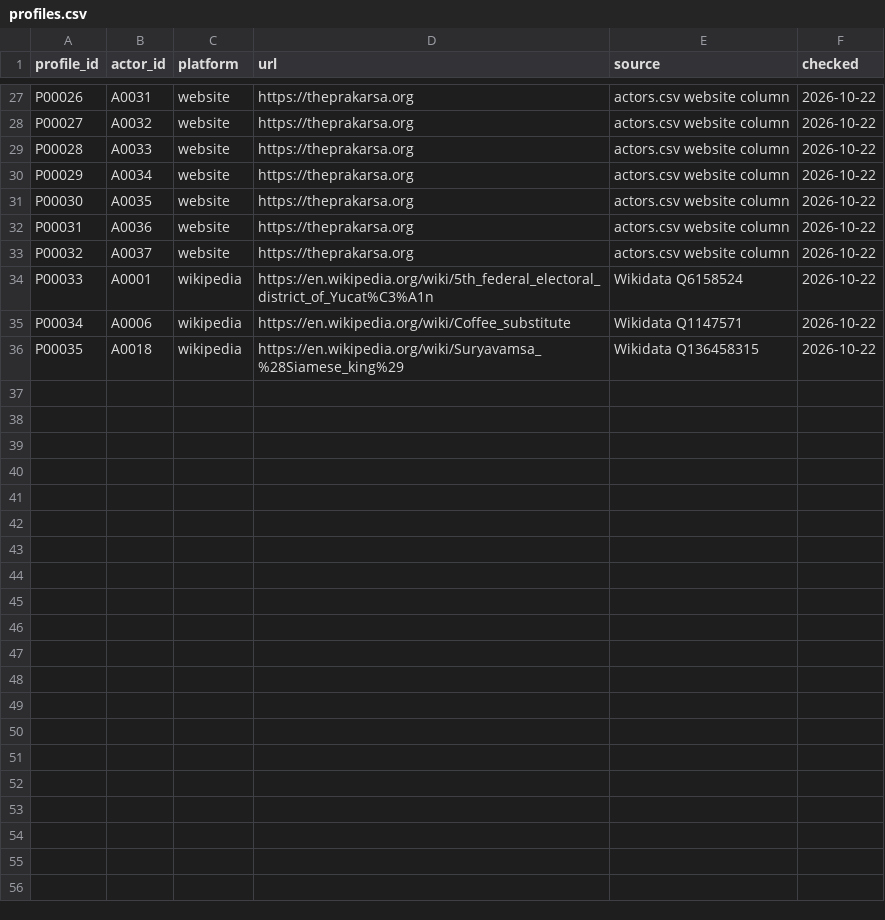
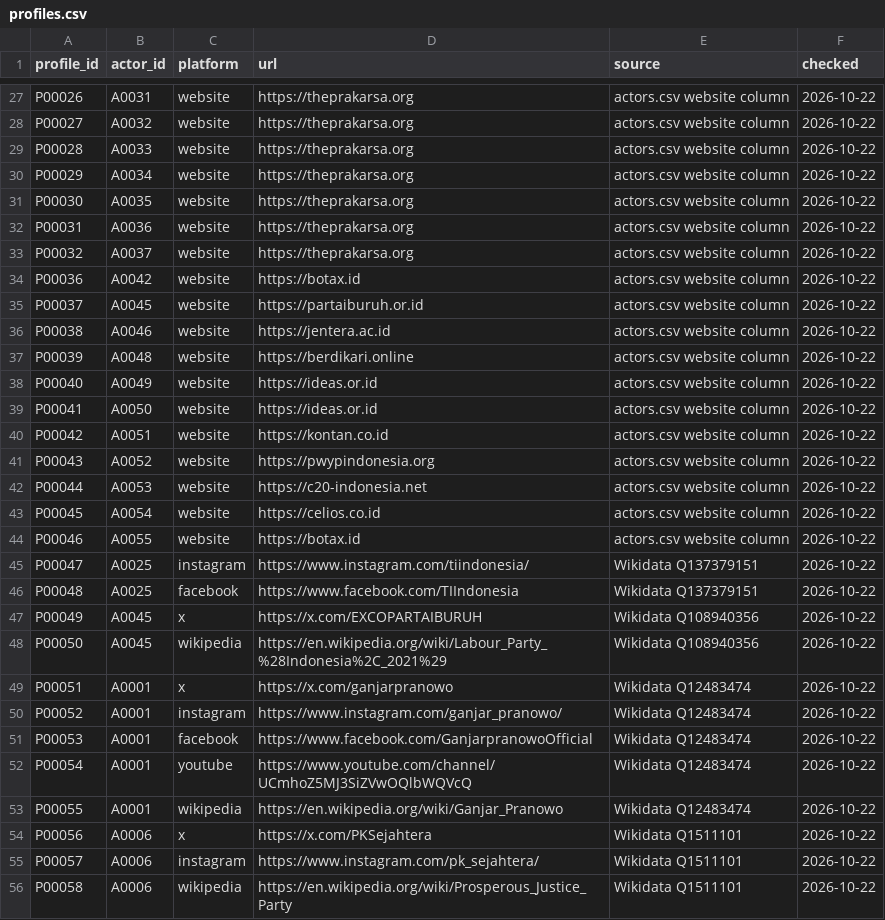
Before and after one commit to Egalitaristen/wealth-tax-database, a CSV file: data/id/profiles.csv, drawn as a sheet; only a part is shown, gaps mark what is left out.

Commit message:
Add Indonesia run R002: wide sweep expanding to 56 supporters, 62 evidence rows, and 3 opinion surveys

```diff
--- a/data/id/profiles.csv
+++ b/data/id/profiles.csv
@@ -33,4 +33,24 @@ P00031,A0036,website,https://theprakarsa.org,actors.csv website column,2026-10-2
 P00032,A0037,website,https://theprakarsa.org,actors.csv website column,2026-10-22
-P00033,A0001,wikipedia,https://en.wikipedia.org/wiki/5th_federal_electoral_district_of_Yucat%C3%A1n,Wikidata Q6158524,2026-10-22
-P00034,A0006,wikipedia,https://en.wikipedia.org/wiki/Coffee_substitute,Wikidata Q1147571,2026-10-22
-P00035,A0018,wikipedia,https://en.wikipedia.org/wiki/Suryavamsa_%28Siamese_king%29,Wikidata Q136458315,2026-10-22
+P00036,A0042,website,https://botax.id,actors.csv website column,2026-10-22
+P00037,A0045,website,https://partaiburuh.or.id,actors.csv website column,2026-10-22
+P00038,A0046,website,https://jentera.ac.id,actors.csv website column,2026-10-22
+P00039,A0048,website,https://berdikari.online,actors.csv website column,2026-10-22
+P00040,A0049,website,https://ideas.or.id,actors.csv website column,2026-10-22
+P00041,A0050,website,https://ideas.or.id,actors.csv website column,2026-10-22
+P00042,A0051,website,https://kontan.co.id,actors.csv website column,2026-10-22
+P00043,A0052,website,https://pwypindonesia.org,actors.csv website column,2026-10-22
+P00044,A0053,website,https://c20-indonesia.net,actors.csv website column,2026-10-22
+P00045,A0054,website,https://celios.co.id,actors.csv website column,2026-10-22
+P00046,A0055,website,https://botax.id,actors.csv website column,2026-10-22
+P00047,A0025,instagram,https://www.instagram.com/tiindonesia/,Wikidata Q137379151,2026-10-22
+P00048,A0025,facebook,https://www.facebook.com/TIIndonesia,Wikidata Q137379151,2026-10-22
+P00049,A0045,x,https://x.com/EXCOPARTAIBURUH,Wikidata Q108940356,2026-10-22
+P00050,A0045,wikipedia,https://en.wikipedia.org/wiki/Labour_Party_%28Indonesia%2C_2021%29,Wikidata Q108940356,2026-10-22
+P00051,A0001,x,https://x.com/ganjarpranowo,Wikidata Q12483474,2026-10-22
+P00052,A0001,instagram,https://www.instagram.com/ganjar_pranowo/,Wikidata Q12483474,2026-10-22
+P00053,A0001,facebook,https://www.facebook.com/GanjarpranowoOfficial,Wikidata Q12483474,2026-10-22
+P00054,A0001,youtube,https://www.youtube.com/channel/UCmhoZ5MJ3SiZVwOQlbWQVcQ,Wikidata Q12483474,2026-10-22
+P00055,A0001,wikipedia,https://en.wikipedia.org/wiki/Ganjar_Pranowo,Wikidata Q12483474,2026-10-22
+P00056,A0006,x,https://x.com/PKSejahtera,Wikidata Q1511101,2026-10-22
+P00057,A0006,instagram,https://www.instagram.com/pk_sejahtera/,Wikidata Q1511101,2026-10-22
+P00058,A0006,wikipedia,https://en.wikipedia.org/wiki/Prosperous_Justice_Party,Wikidata Q1511101,2026-10-22
```
Also changed, not shown: data/id/exclusions.csv, data/id/links.csv, 5 other files.
